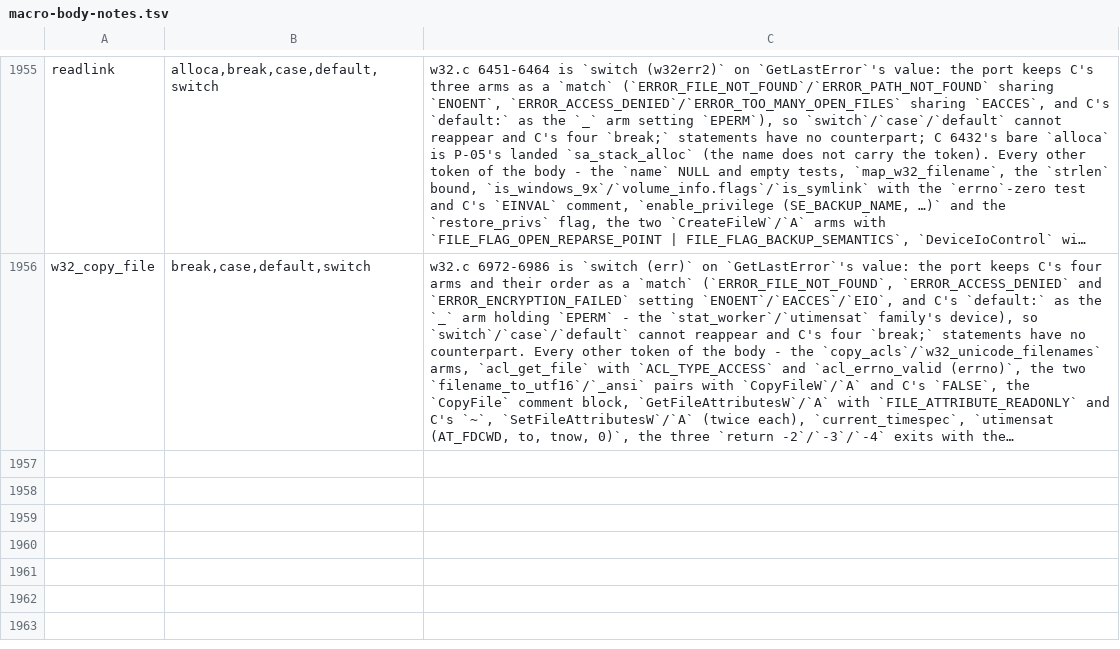
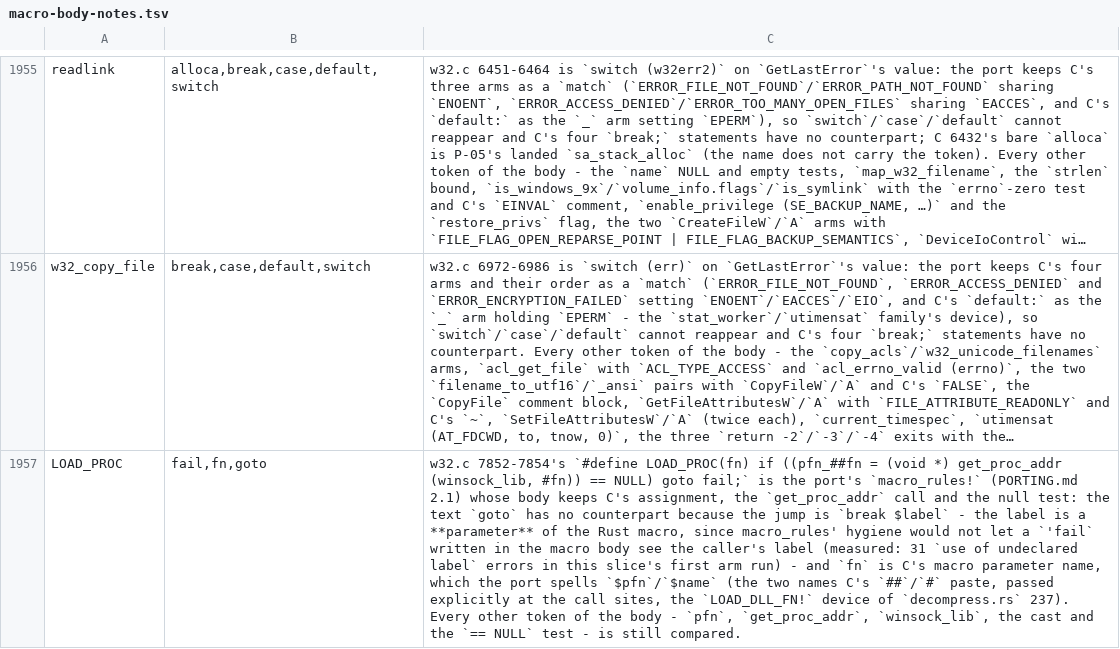
Before and after one commit to liuchong/femacs, a TSV file: docs/ports/macro-body-notes.tsv, drawn as a sheet; only a part is shown, gaps mark what is left out; long unchanged cells end in …; the diff covers the shown part only; the diff names each change by its address in the sheet, - before the commit and + after, or states it on an @@ line.

Commit message:
port(w32): slice 21 - winsock_lib/winsock_inuse, term_winsock and init_winsock (C 7807-7927)
The LOAD_PROC macro takes its label as a parameter: macro_rules hygiene would
not let a 'fail written in the macro body see the caller's label (31 E0426
sites in this slice's first arm run), and C's ##fn/#fn pasting has no Rust
spelling, so each of the thirty call sites passes the two pasted names (the
LOAD_DLL_FN! device).  C 7921's fail: label is a labelled block whose tail is
C's label body.  Two file-scope objects and the LOAD_PROC macro leave their
counters; missing constant stays at 0.

```diff
--- a/docs/ports/macro-body-notes.tsv
+++ b/docs/ports/macro-body-notes.tsv
+row 1957: LOAD_PROC | fail,fn,goto | w32.c 7852-7854's `#define LOAD_PROC(fn) if ((pfn_##fn = (void *) get_proc_addr (winsock_lib, #fn)) == NULL) goto fail;` is the port's `macro_rules!` (PORTING.md 2.1) whose body keeps C's assignment, the `get_proc_addr` call and the null test: the text `goto` has no counterpart because the jump is `break $label` - the label is a **parameter** of the Rust macro, since macro_rules' hygiene would not let a `'fail` written in the macro body see the caller's label (measured: 31 `use of undeclared label` errors in this slice's first arm run) - and `fn` is C's macro parameter name, which the port spells `$pfn`/`$name` (the two names C's `##`/`#` paste, passed explicitly at the call sites, the `LOAD_DLL_FN!` device of `decompress.rs` 237). Every other token of the body - `pfn`, `get_proc_addr`, `winsock_lib`, the cast and the `== NULL` test - is still compared.
```
Also changed, not shown: 1 added row elsewhere in this file, 3 other files.
